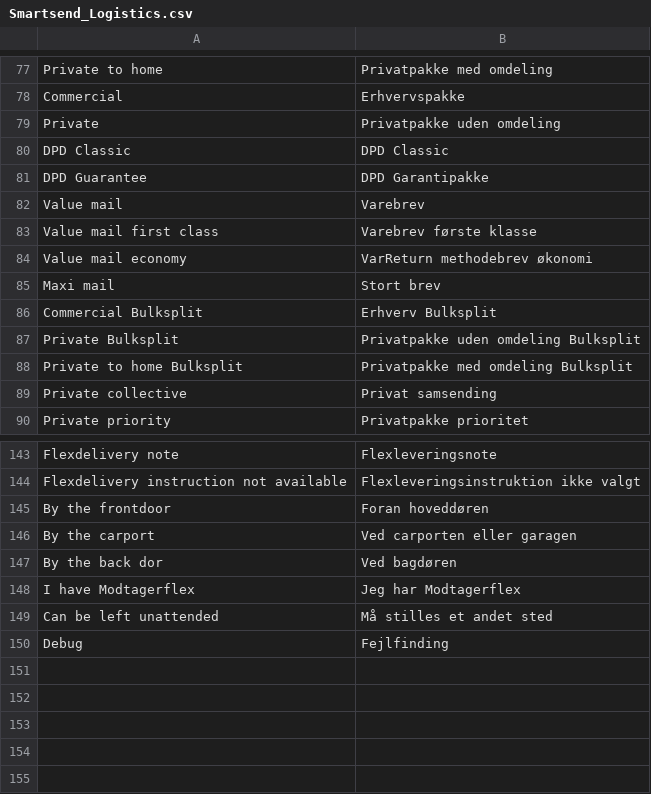
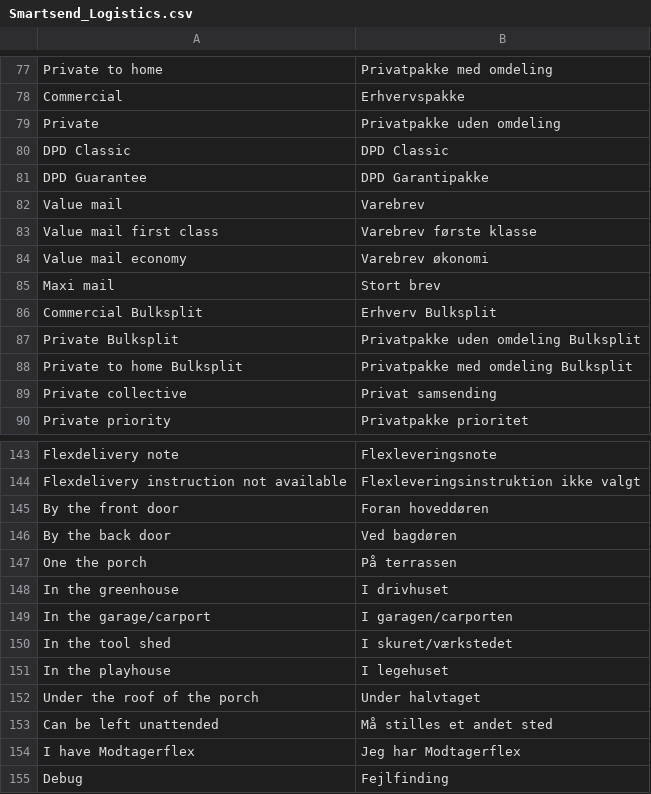
Before and after one commit to OpenMageModuleFostering/smartsend_logistics, a CSV file: app/locale/da_DK/Smartsend_Logistics.csv, drawn as a sheet; only a part is shown, gaps mark what is left out.

```diff
--- a/app/locale/da_DK/Smartsend_Logistics.csv
+++ b/app/locale/da_DK/Smartsend_Logistics.csv
@@ -83,3 +83,3 @@
 "Value mail first class","Varebrev første klasse"
-"Value mail economy","VarReturn methodebrev økonomi"
+"Value mail economy","Varebrev økonomi"
 "Maxi mail","Stort brev"
@@ -144,7 +144,12 @@
 "Flexdelivery instruction not available","Flexleveringsinstruktion ikke valgt"
-"By the frontdoor","Foran hoveddøren"
-"By the carport","Ved carporten eller garagen"
-"By the back dor","Ved bagdøren"
+"By the front door","Foran hoveddøren"
+"By the back door","Ved bagdøren"
+"One the porch","På terrassen"
+"In the greenhouse","I drivhuset"
+"In the garage/carport","I garagen/carporten"
+"In the tool shed","I skuret/værkstedet"
+"In the playhouse","I legehuset"
+"Under the roof of the porch","Under halvtaget"
+"Can be left unattended","Må stilles et andet sted"
 "I have Modtagerflex","Jeg har Modtagerflex"
-"Can be left unattended","Må stilles et andet sted"
 "Debug","Fejlfinding"
```
Also changed, not shown: 36 other files.
